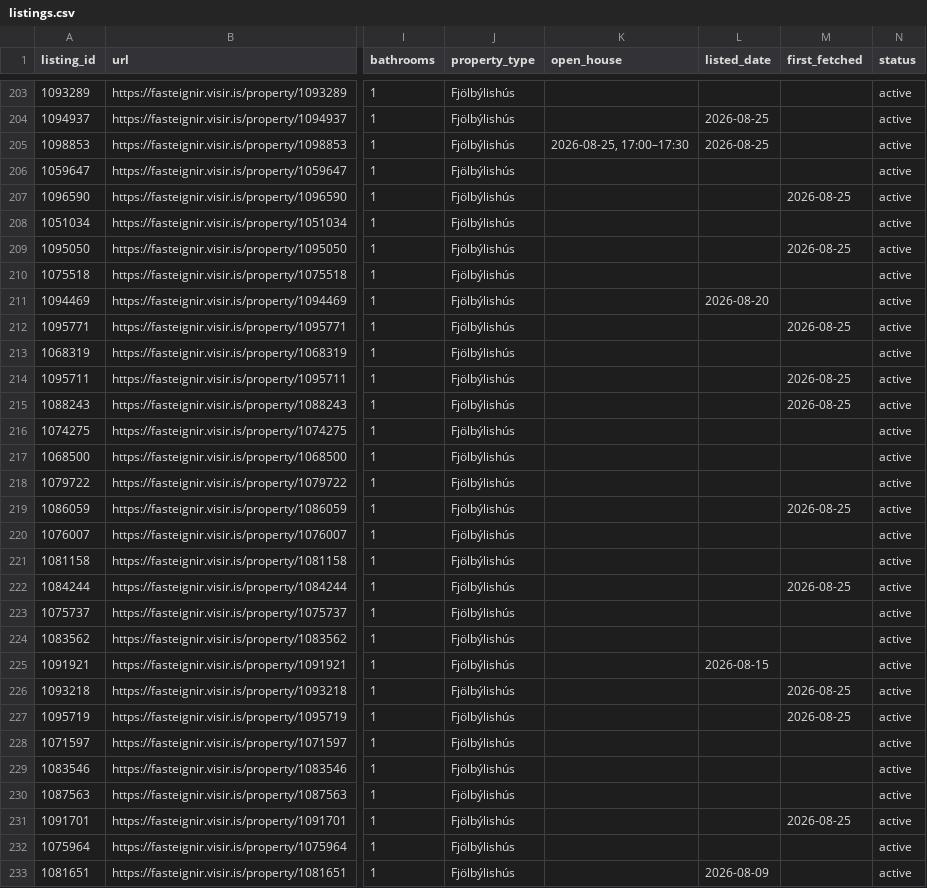
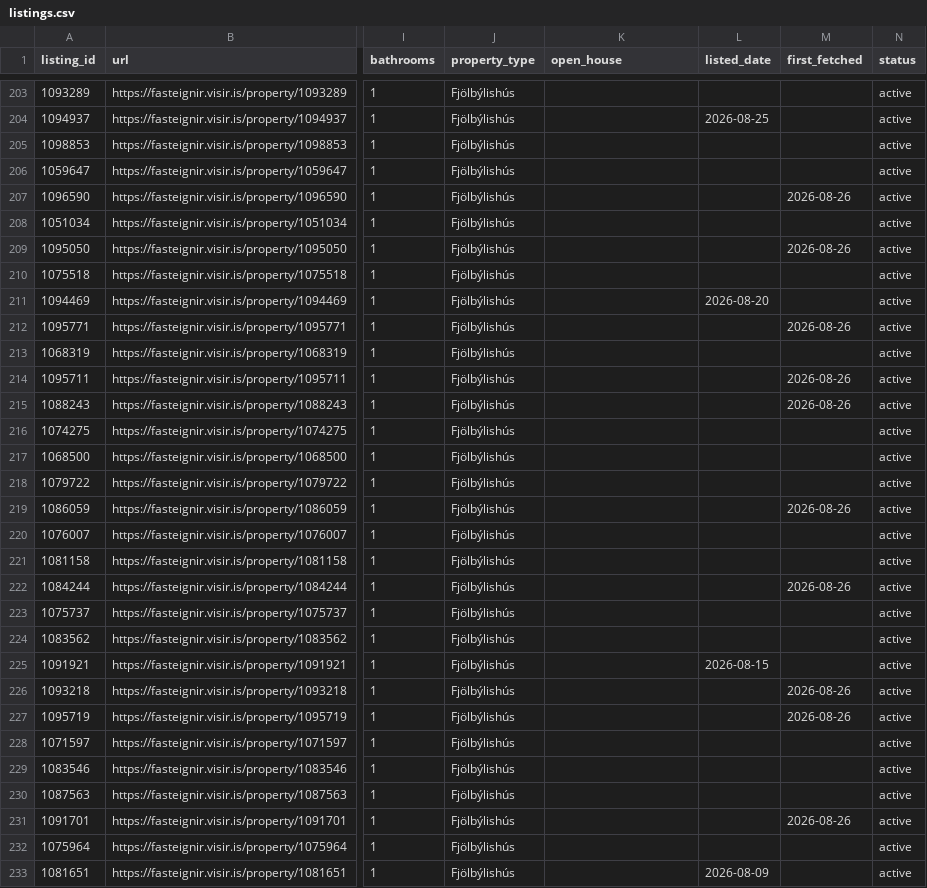
Before and after one commit to alruts/fasteignir-listing-monitor, a CSV file: data/listings.csv, drawn as a sheet; only a part is shown, gaps mark what is left out; the diff covers the shown part only; the diff names each change by its address in the sheet, - before the commit and + after, or states it on an @@ line.

Commit message:
Update house listings

```diff
--- a/data/listings.csv
+++ b/data/listings.csv
-K205 (open_house): 2026-08-25, 17:00–17:30
+K205 (open_house): (empty)
-L205 (listed_date): 2026-08-25
+L205 (listed_date): (empty)
-M207 (first_fetched): 2026-08-25
+M207 (first_fetched): 2026-08-26
-M209 (first_fetched): 2026-08-25
+M209 (first_fetched): 2026-08-26
-M212 (first_fetched): 2026-08-25
+M212 (first_fetched): 2026-08-26
-M214:M215 (first_fetched): 2026-08-25
+M214:M215 (first_fetched): 2026-08-26
-M219 (first_fetched): 2026-08-25
+M219 (first_fetched): 2026-08-26
-M222 (first_fetched): 2026-08-25
+M222 (first_fetched): 2026-08-26
-M226:M227 (first_fetched): 2026-08-25
+M226:M227 (first_fetched): 2026-08-26
-M231 (first_fetched): 2026-08-25
+M231 (first_fetched): 2026-08-26
```
Also changed, not shown: 99 edited cells elsewhere in this file, 2 other files.
